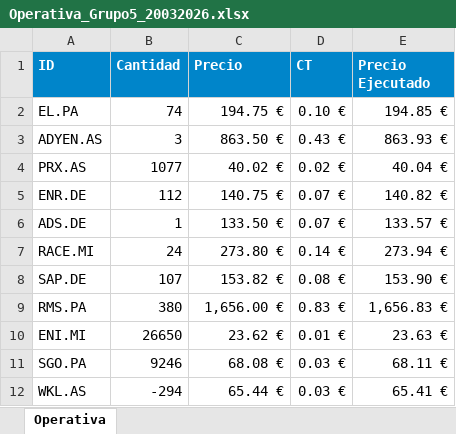
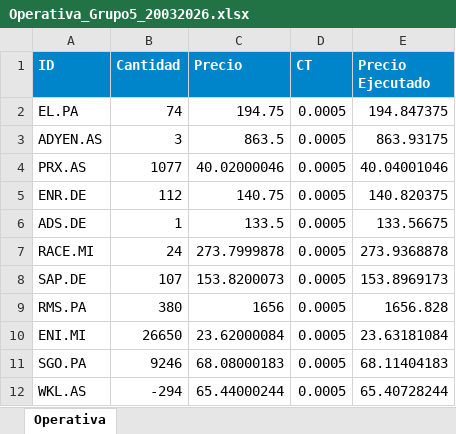
Before and after one commit to Javi-Puerta/Trabajo_gestion_cuantitativa, an Excel workbook: Envíos/Operativa_Grupo5_20032026.xlsx, sheet Operativa, drawn as a sheet; only a part is shown; values as stored, in another font and other column widths than the file's, no borders; the diff covers the shown part only; the diff names each change by its address in the sheet, - before the commit and + after, or states it on an @@ line.

Commit message:
corrección excels envíos

```diff
--- a/Envíos/Operativa_Grupo5_20032026.xlsx (sheet Operativa)
+++ b/Envíos/Operativa_Grupo5_20032026.xlsx (sheet Operativa)
-C2 (Precio): 194.75 €
+C2 (Precio): 194.75
-D2 (CT): 0.10 €
+D2 (CT): 0.0005
-E2 (Precio Ejecutado): 194.85 €
+E2 (Precio Ejecutado): 194.847375
-C3 (Precio): 863.50 €
+C3 (Precio): 863.5
-D3 (CT): 0.43 €
+D3 (CT): 0.0005
-E3 (Precio Ejecutado): 863.93 €
+E3 (Precio Ejecutado): 863.93175
-C4 (Precio): 40.02 €
+C4 (Precio): 40.02000046
-D4 (CT): 0.02 €
+D4 (CT): 0.0005
-E4 (Precio Ejecutado): 40.04 €
+E4 (Precio Ejecutado): 40.04001046
-C5 (Precio): 140.75 €
+C5 (Precio): 140.75
-D5:D6 (CT): 0.07 €
+D5:D6 (CT): 0.0005
-E5 (Precio Ejecutado): 140.82 €
+E5 (Precio Ejecutado): 140.820375
-C6 (Precio): 133.50 €
+C6 (Precio): 133.5
-E6 (Precio Ejecutado): 133.57 €
+E6 (Precio Ejecutado): 133.56675
-C7 (Precio): 273.80 €
+C7 (Precio): 273.7999878
-D7 (CT): 0.14 €
+D7 (CT): 0.0005
-E7 (Precio Ejecutado): 273.94 €
+E7 (Precio Ejecutado): 273.9368878
-C8 (Precio): 153.82 €
+C8 (Precio): 153.8200073
-D8 (CT): 0.08 €
+D8 (CT): 0.0005
-E8 (Precio Ejecutado): 153.90 €
+E8 (Precio Ejecutado): 153.8969173
-C9 (Precio): 1,656.00 €
+C9 (Precio): 1656
-D9 (CT): 0.83 €
+D9 (CT): 0.0005
-E9 (Precio Ejecutado): 1,656.83 €
+E9 (Precio Ejecutado): 1656.828
-C10 (Precio): 23.62 €
+C10 (Precio): 23.62000084
-D10 (CT): 0.01 €
+D10 (CT): 0.0005
-E10 (Precio Ejecutado): 23.63 €
+E10 (Precio Ejecutado): 23.63181084
-C11 (Precio): 68.08 €
+C11 (Precio): 68.08000183
-D11:D12 (CT): 0.03 €
+D11:D12 (CT): 0.0005
-E11 (Precio Ejecutado): 68.11 €
+E11 (Precio Ejecutado): 68.11404183
-C12 (Precio): 65.44 €
+C12 (Precio): 65.44000244
-E12 (Precio Ejecutado): 65.41 €
+E12 (Precio Ejecutado): 65.40728244
```
Also changed, not shown: 4 removed rows and 25 edited cells elsewhere in this sheet, Envíos/Operativa_Grupo5_12032026.xlsx.
